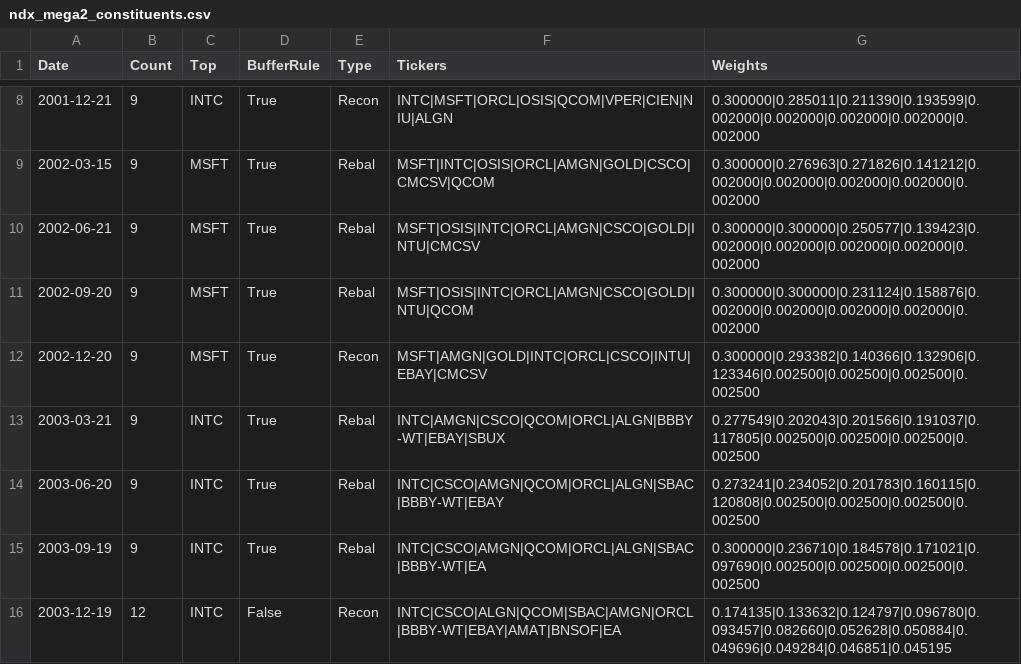
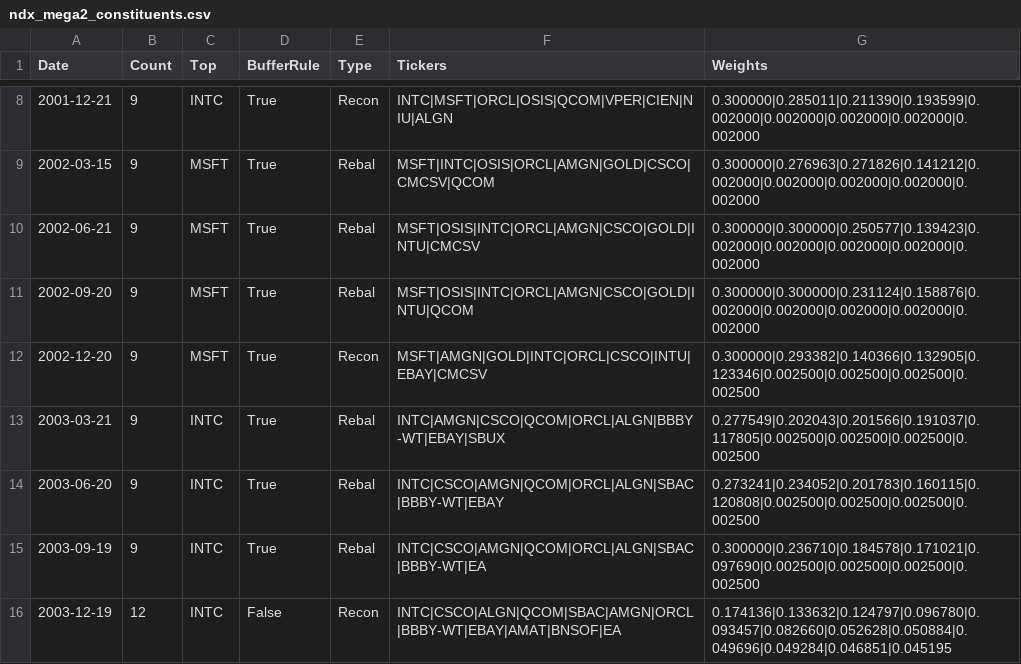
Before and after one commit to Acelogic/Testfol-MarginStresser, a CSV file: data/ndx_simulation/data/results/ndx_mega2_constituents.csv, drawn as a sheet; only a part is shown, gaps mark what is left out; the diff covers the shown part only.

```diff
--- a/data/ndx_simulation/data/results/ndx_mega2_constituents.csv
+++ b/data/ndx_simulation/data/results/ndx_mega2_constituents.csv
@@ -11,3 +11,3 @@ Date,Count,Top,BufferRule,Type,Tickers,Weights
 2002-09-20,9,MSFT,True,Rebal,MSFT|OSIS|INTC|ORCL|AMGN|CSCO|GOLD|INTU|QCOM,0.300000|0.300000|0.231124|0.158876|0.002000|0.002000|0.002000|0.002000|0.002000
-2002-12-20,9,MSFT,True,Recon,MSFT|AMGN|GOLD|INTC|ORCL|CSCO|INTU|EBAY|CMCSV,0.300000|0.293382|0.140366|0.132906|0.123346|0.002500|0.002500|0.002500|0.002500
+2002-12-20,9,MSFT,True,Recon,MSFT|AMGN|GOLD|INTC|ORCL|CSCO|INTU|EBAY|CMCSV,0.300000|0.293382|0.140366|0.132905|0.123346|0.002500|0.002500|0.002500|0.002500
 2003-03-21,9,INTC,True,Rebal,INTC|AMGN|CSCO|QCOM|ORCL|ALGN|BBBY-WT|EBAY|SBUX,0.277549|0.202043|0.201566|0.191037|0.117805|0.002500|0.002500|0.002500|0.002500
@@ -15,2 +15,2 @@ Date,Count,Top,BufferRule,Type,Tickers,Weights
 2003-09-19,9,INTC,True,Rebal,INTC|CSCO|AMGN|QCOM|ORCL|ALGN|SBAC|BBBY-WT|EA,0.300000|0.236710|0.184578|0.171021|0.097690|0.002500|0.002500|0.002500|0.002500
-2003-12-19,12,INTC,False,Recon,INTC|CSCO|ALGN|QCOM|SBAC|AMGN|ORCL|BBBY-WT|EBAY|AMAT|BNSOF|EA,0.174135|0.133632|0.124797|0.096780|0.093457|0.082660|0.052628|0.050884|0.049696|0.049284|0.046851|0.045195
+2003-12-19,12,INTC,False,Recon,INTC|CSCO|ALGN|QCOM|SBAC|AMGN|ORCL|BBBY-WT|EBAY|AMAT|BNSOF|EA,0.174136|0.133632|0.124797|0.096780|0.093457|0.082660|0.052628|0.050884|0.049696|0.049284|0.046851|0.045195
```
Also changed, not shown: 8 edited cells elsewhere in this file, data/NDXMEGA2SIM.csv, data/NDXMEGASIM.csv, 7 other files.
